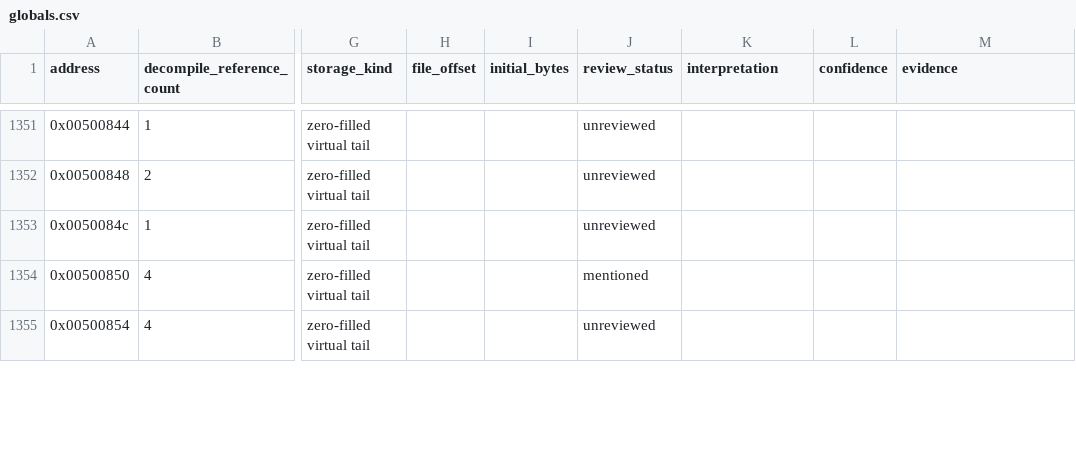
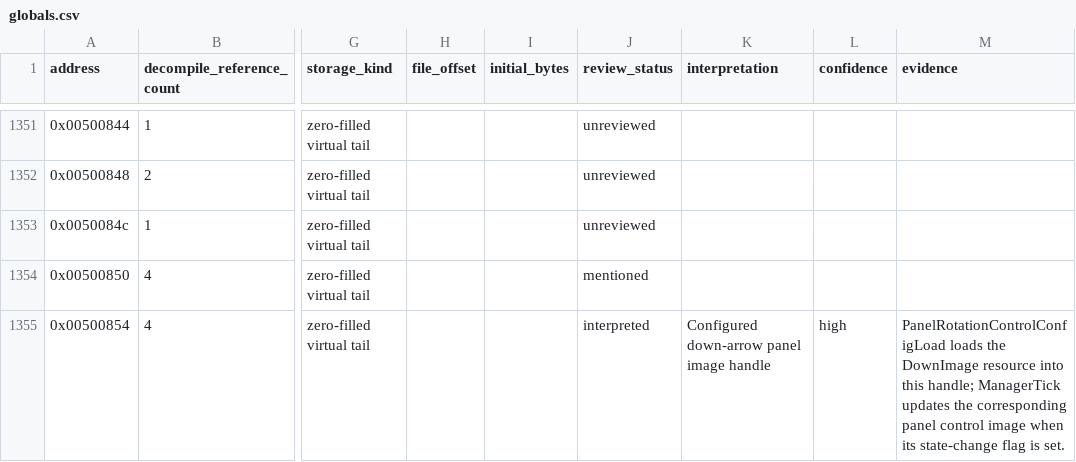
Before and after one commit to robbert229/lrr-portable, a CSV file: docs/dat/globals.csv, drawn as a sheet; only a part is shown, gaps mark what is left out; the diff covers the shown part only; the diff names each change by its address in the sheet, - before the commit and + after, or states it on an @@ line.

Commit message:
docs: map selection and interface image globals

```diff
--- a/docs/dat/globals.csv
+++ b/docs/dat/globals.csv
-J1355 (review_status): unreviewed
+J1355 (review_status): interpreted
-K1355 (interpretation): (empty)
+K1355 (interpretation): Configured down-arrow panel image handle
-L1355 (confidence): (empty)
+L1355 (confidence): high
-M1355 (evidence): (empty)
+M1355 (evidence): PanelRotationControlConfigLoad loads the DownImage resource into this handle; ManagerTick updates the corresponding panel control image when its state-change flag is set.
```
Also changed, not shown: 24 edited cells elsewhere in this file, docs/dat/annotations.csv.
